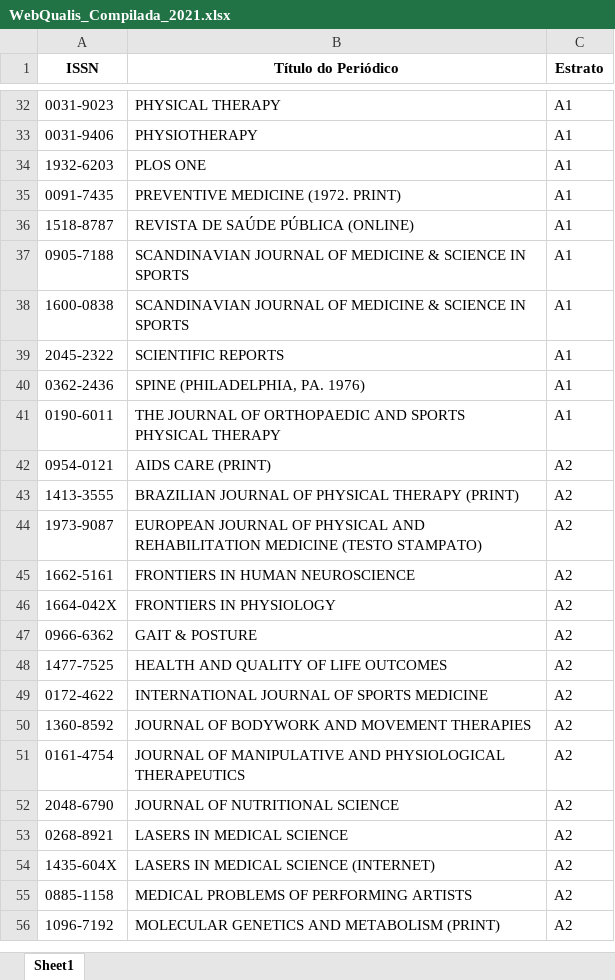
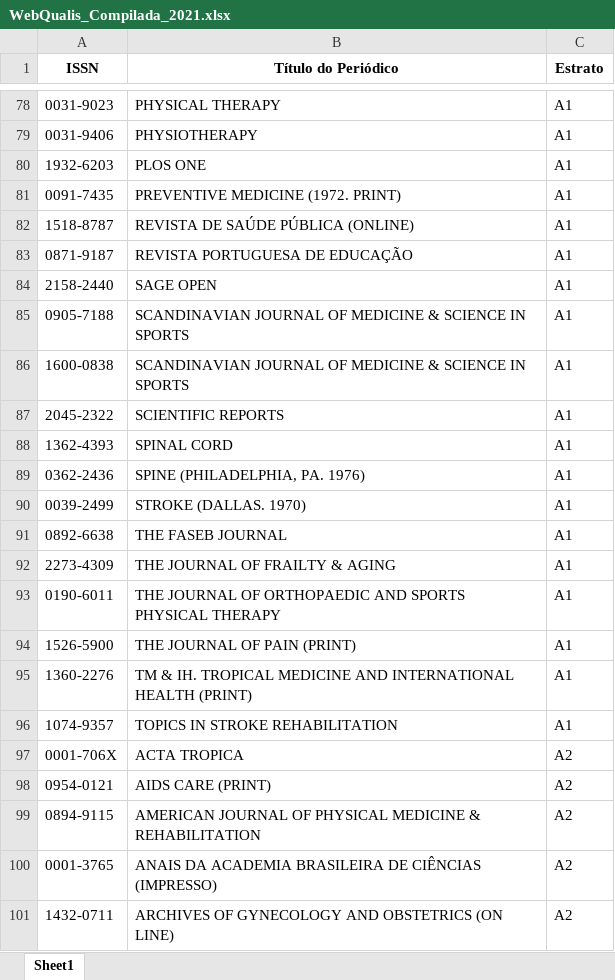
Before and after one commit to PPGDL-UNISUAM/observatoriodl, an Excel workbook: Metrics/Qualis/WebQualis_Compilada_2021.xlsx, sheet Sheet1, drawn as a sheet; only a part is shown, gaps mark what is left out; the shorter side is filled out with more unchanged rows; values as stored, in another font and other column widths than the file's, no borders; the diff covers the shown part only; the diff names each change by its address in the sheet, - before the commit and + after, or states it on an @@ line.

```diff
--- a/Metrics/Qualis/WebQualis_Compilada_2021.xlsx (sheet Sheet1)
+++ b/Metrics/Qualis/WebQualis_Compilada_2021.xlsx (sheet Sheet1)
+row 83: 0871-9187 | REVISTA PORTUGUESA DE EDUCAÇÃO | A1
+row 84: 2158-2440 | SAGE OPEN | A1
+row 88: 1362-4393 | SPINAL CORD | A1
+row 90: 0039-2499 | STROKE (DALLAS. 1970) | A1
+row 91: 0892-6638 | THE FASEB JOURNAL | A1
+row 92: 2273-4309 | THE JOURNAL OF FRAILTY & AGING | A1
+row 94: 1526-5900 | THE JOURNAL OF PAIN (PRINT) | A1
+row 95: 1360-2276 | TM & IH. TROPICAL MEDICINE AND INTERNATIONAL HEALTH (PRINT) | A1
+row 96: 1074-9357 | TOPICS IN STROKE REHABILITATION | A1
+row 97: 0001-706X | ACTA TROPICA | A2
+row 99: 0894-9115 | AMERICAN JOURNAL OF PHYSICAL MEDICINE & REHABILITATION | A2
+row 100: 0001-3765 | ANAIS DA ACADEMIA BRASILEIRA DE CIÊNCIAS (IMPRESSO) | A2
+row 101: 1432-0711 | ARCHIVES OF GYNECOLOGY AND OBSTETRICS (ON LINE) | A2
```
Also changed, not shown: 319 added rows elsewhere in this sheet, docs/Metrics/Qualis/WebQualis_Compilada_2021.xlsx, 30 other files.
